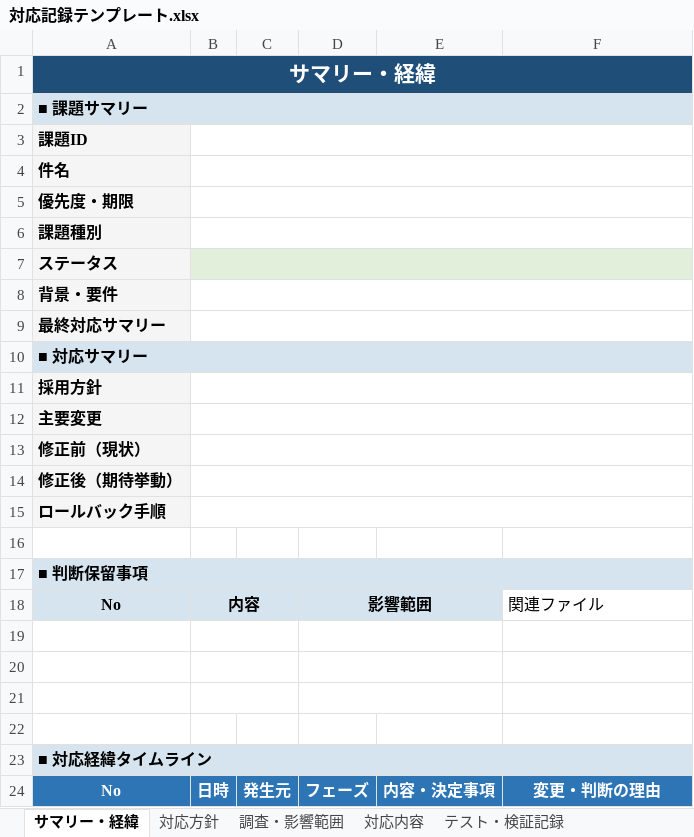
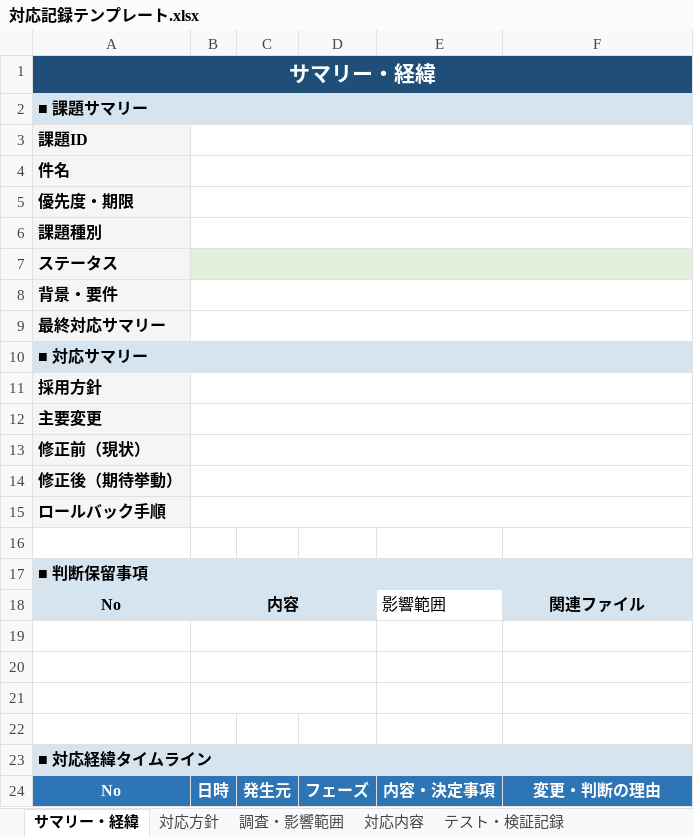
Before and after one commit to sodechcorp/claudecode-template, an Excel workbook: scripts/python/backlog-xlsx/対応記録テンプレート.xlsx, sheet サマリー・経緯, drawn as a sheet; values as stored, in another font and other column widths than the file's, no borders; the diff names each change by its address in the sheet, - before the commit and + after, or states it on an @@ line.

```diff
--- a/scripts/python/backlog-xlsx/対応記録テンプレート.xlsx (sheet サマリー・経緯)
+++ b/scripts/python/backlog-xlsx/対応記録テンプレート.xlsx (sheet サマリー・経緯)
-B18:C18 merged
+B18:D18 merged
-D18: 影響範囲
+D18: (empty)
-D18 fill: #D6E4F0
+D18 fill: none
-D18:E18 merged
-E18: (empty)
+E18: 影響範囲
@@ F18 fill: none → #D6E4F0, bold: off → on, alignment: left → center @@
-B19:C19 merged
+B19:D19 merged
-D19:E19 merged
-B20:C20 merged
+B20:D20 merged
-D20:E20 merged
-B21:C21 merged
+B21:D21 merged
-D21:E21 merged
```
Also changed, not shown: 2 other files.
